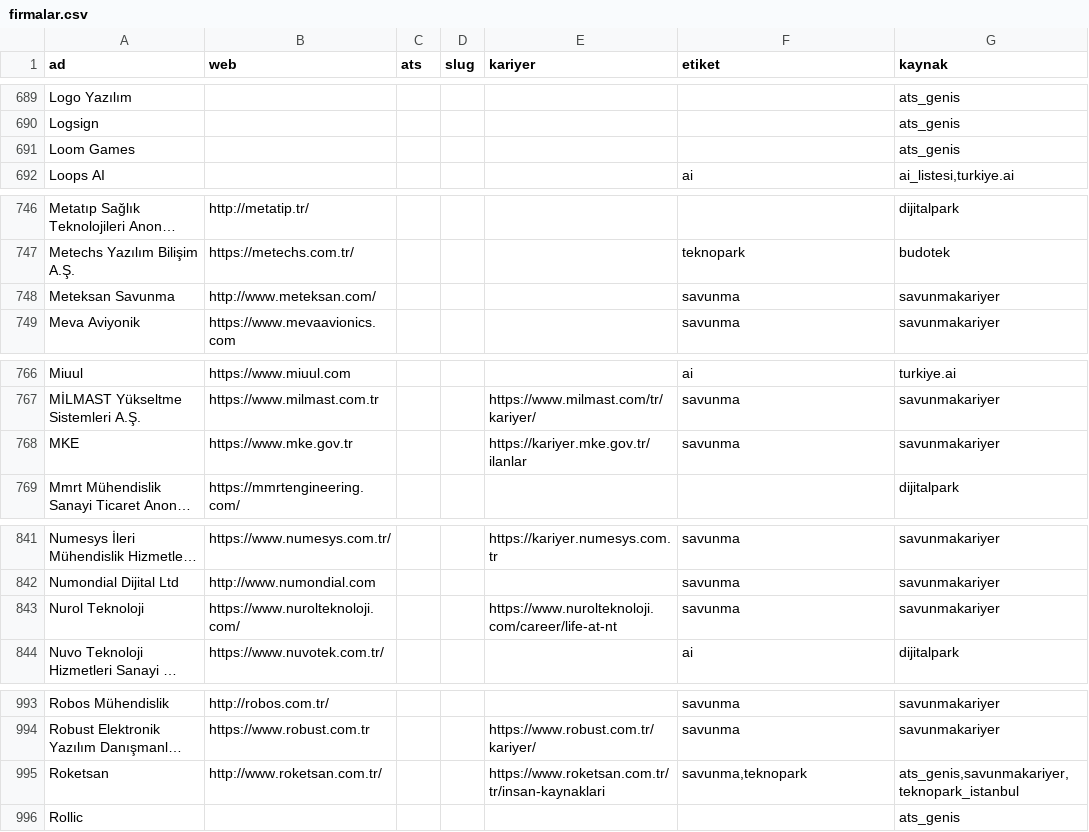
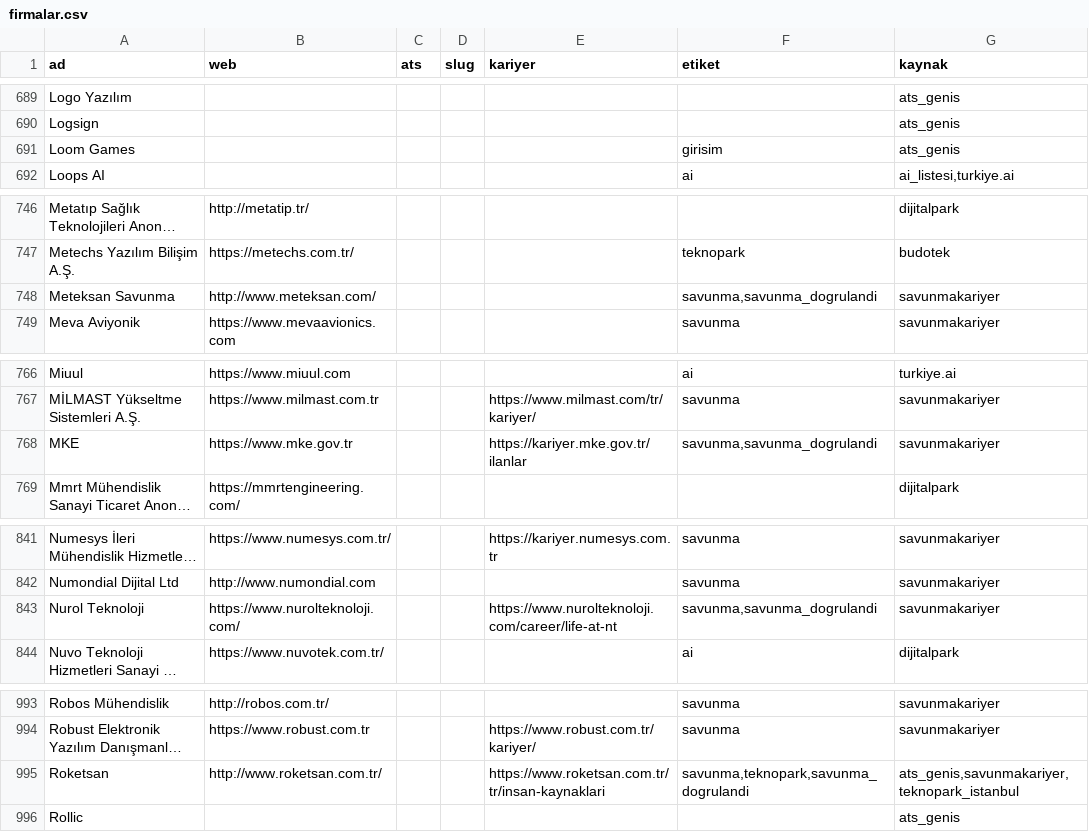
Before and after one commit to bilalerg/internreader, a CSV file: veri/firmalar.csv, drawn as a sheet; only a part is shown, gaps mark what is left out; long unchanged cells end in …; the diff covers the shown part only; the diff names each change by its address in the sheet, - before the commit and + after, or states it on an @@ line.

```diff
--- a/veri/firmalar.csv
+++ b/veri/firmalar.csv
-F691 (etiket): (empty)
+F691 (etiket): girisim
-F748 (etiket): savunma
+F748 (etiket): savunma,savunma_dogrulandi
-F768 (etiket): savunma
+F768 (etiket): savunma,savunma_dogrulandi
-F843 (etiket): savunma
+F843 (etiket): savunma,savunma_dogrulandi
-F995 (etiket): savunma,teknopark
+F995 (etiket): savunma,teknopark,savunma_dogrulandi
```
Also changed, not shown: 26 edited cells elsewhere in this file, 45 other files.
